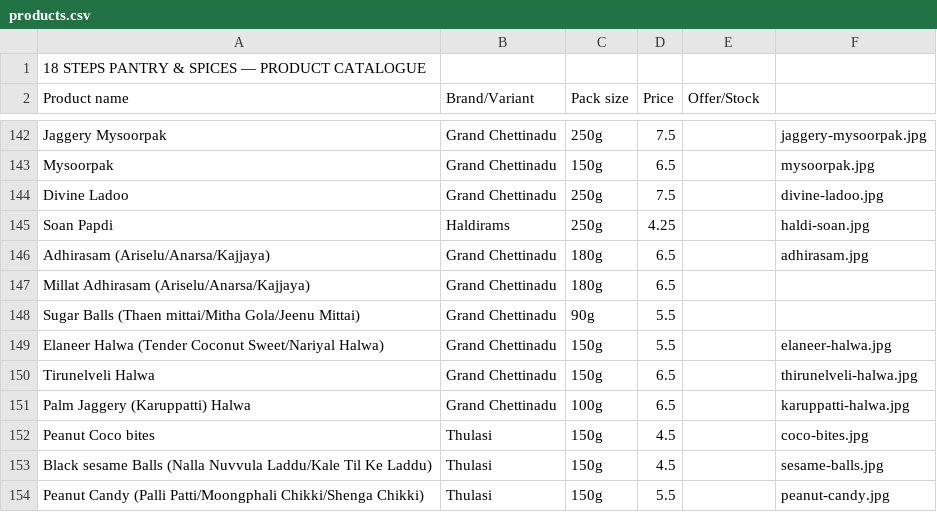
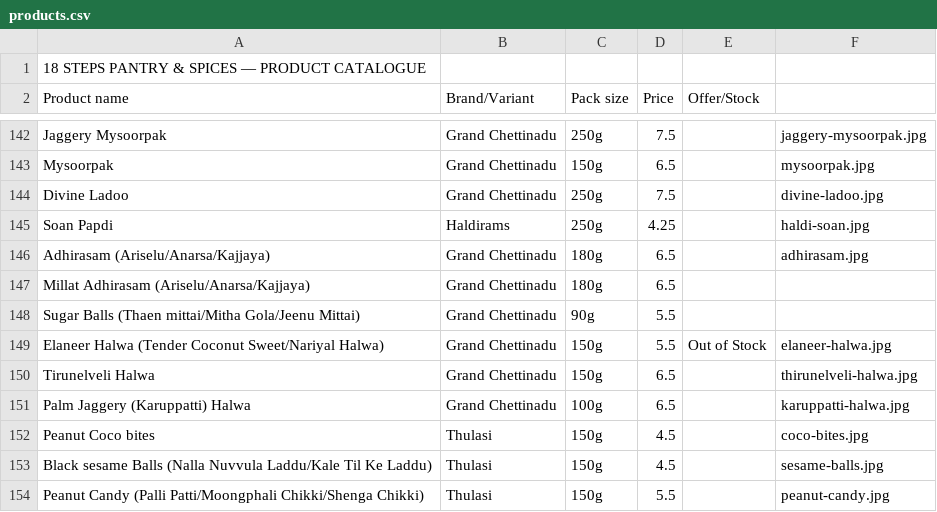
Before and after one commit to 18stepspantry/catalogue, a CSV file: products.csv, drawn as a sheet; only a part is shown, gaps mark what is left out.

Commit message:
Update products.csv

```diff
--- a/products.csv
+++ b/products.csv
@@ -148,3 +148,3 @@ Millat Adhirasam (Ariselu/Anarsa/Kajjaya),Grand Chettinadu,180g,6.5,,
 Sugar Balls (Thaen mittai/Mitha Gola/Jeenu Mittai),Grand Chettinadu,90g,5.5,,
-Elaneer Halwa (Tender Coconut Sweet/Nariyal Halwa),Grand Chettinadu,150g,5.5,,elaneer-halwa.jpg
+Elaneer Halwa (Tender Coconut Sweet/Nariyal Halwa),Grand Chettinadu,150g,5.5,Out of Stock,elaneer-halwa.jpg
 Tirunelveli Halwa,Grand Chettinadu,150g,6.5,,thirunelveli-halwa.jpg
```
